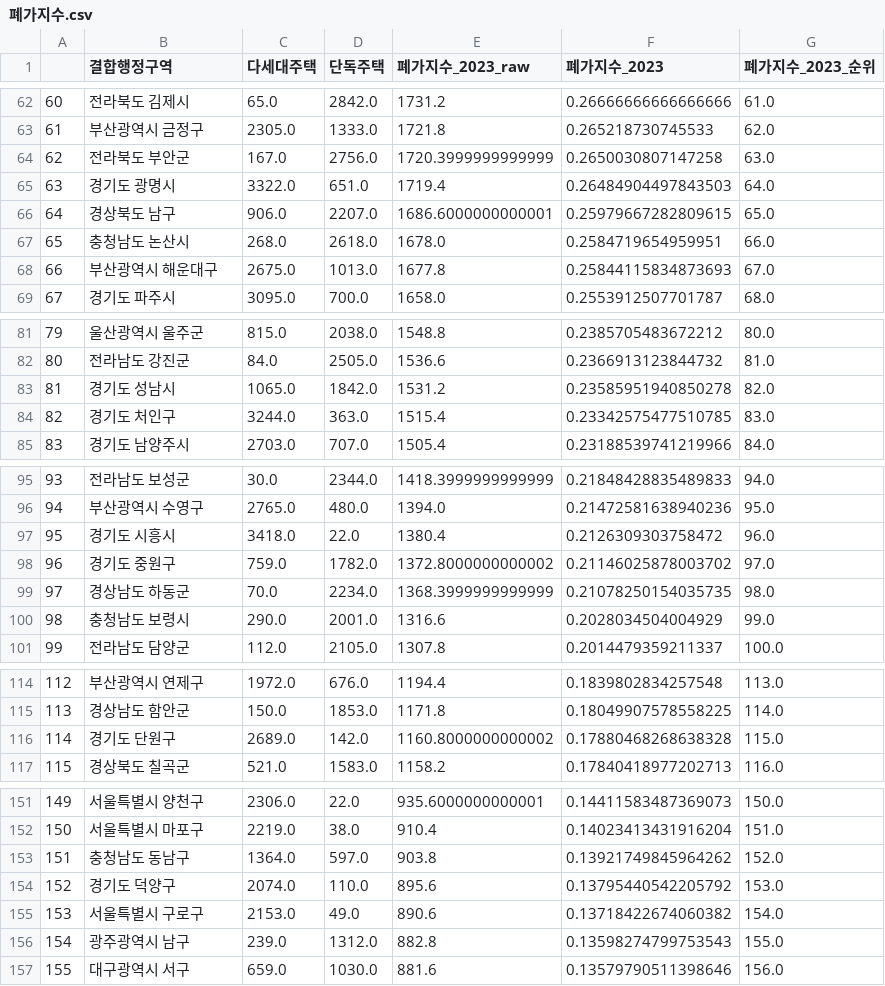
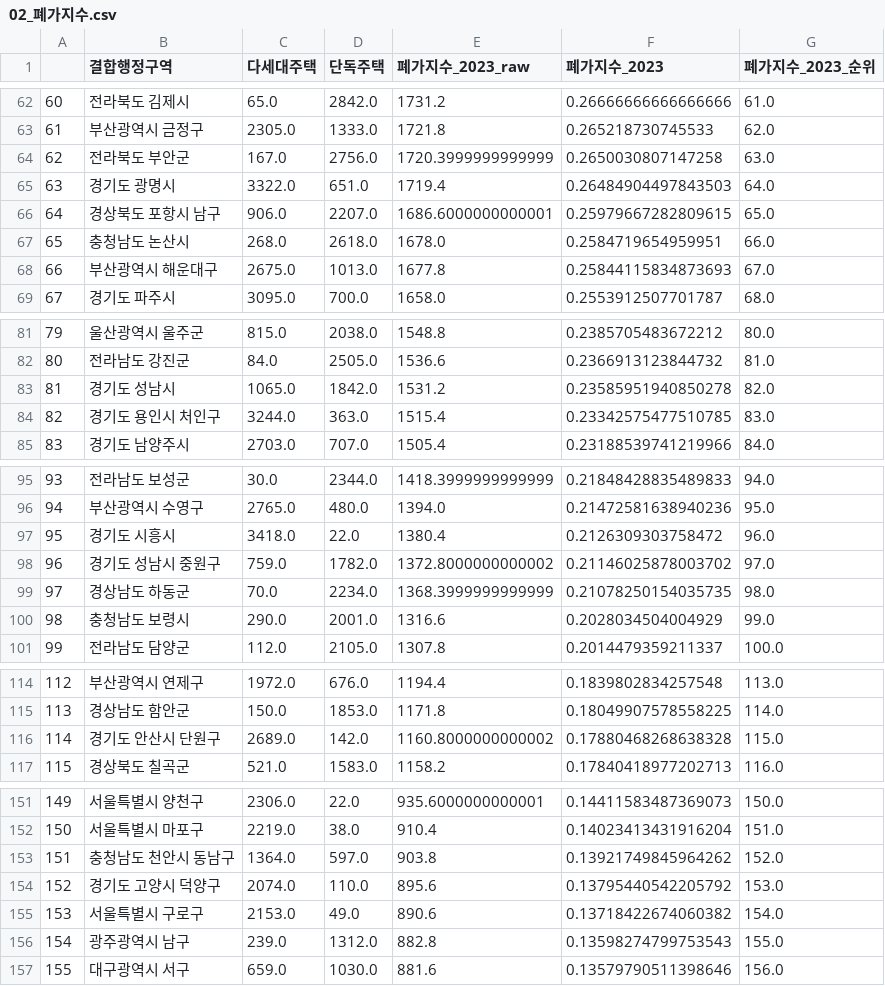
Before and after one commit to iju298/REFrame, a CSV file: notebooks/ref_dataset/02_폐가지수.csv (was notebooks/ref_dataset/폐가지수.csv), drawn as a sheet; only a part is shown, gaps mark what is left out; the diff covers the shown part only.

```diff
--- a/notebooks/ref_dataset/폐가지수.csv
+++ b/notebooks/ref_dataset/02_폐가지수.csv
@@ -65,3 +65,3 @@
 63,경기도 광명시,3322.0,651.0,1719.4,0.26484904497843503,64.0
-64,경상북도 남구,906.0,2207.0,1686.6000000000001,0.25979667282809615,65.0
+64,경상북도 포항시 남구,906.0,2207.0,1686.6000000000001,0.25979667282809615,65.0
 65,충청남도 논산시,268.0,2618.0,1678.0,0.2584719654959951,66.0
@@ -83,3 +83,3 @@
 81,경기도 성남시,1065.0,1842.0,1531.2,0.23585951940850278,82.0
-82,경기도 처인구,3244.0,363.0,1515.4,0.23342575477510785,83.0
+82,경기도 용인시 처인구,3244.0,363.0,1515.4,0.23342575477510785,83.0
 83,경기도 남양주시,2703.0,707.0,1505.4,0.23188539741219966,84.0
@@ -97,3 +97,3 @@
 95,경기도 시흥시,3418.0,22.0,1380.4,0.2126309303758472,96.0
-96,경기도 중원구,759.0,1782.0,1372.8000000000002,0.21146025878003702,97.0
+96,경기도 성남시 중원구,759.0,1782.0,1372.8000000000002,0.21146025878003702,97.0
 97,경상남도 하동군,70.0,2234.0,1368.3999999999999,0.21078250154035735,98.0
@@ -115,3 +115,3 @@
 113,경상남도 함안군,150.0,1853.0,1171.8,0.18049907578558225,114.0
-114,경기도 단원구,2689.0,142.0,1160.8000000000002,0.17880468268638328,115.0
+114,경기도 안산시 단원구,2689.0,142.0,1160.8000000000002,0.17880468268638328,115.0
 115,경상북도 칠곡군,521.0,1583.0,1158.2,0.17840418977202713,116.0
@@ -152,4 +152,4 @@
 150,서울특별시 마포구,2219.0,38.0,910.4,0.14023413431916204,151.0
-151,충청남도 동남구,1364.0,597.0,903.8,0.13921749845964262,152.0
-152,경기도 덕양구,2074.0,110.0,895.6,0.13795440542205792,153.0
+151,충청남도 천안시 동남구,1364.0,597.0,903.8,0.13921749845964262,152.0
+152,경기도 고양시 덕양구,2074.0,110.0,895.6,0.13795440542205792,153.0
 153,서울특별시 구로구,2153.0,49.0,890.6,0.13718422674060382,154.0
```
Also changed, not shown: 26 edited cells elsewhere in this file, 7 other files.
